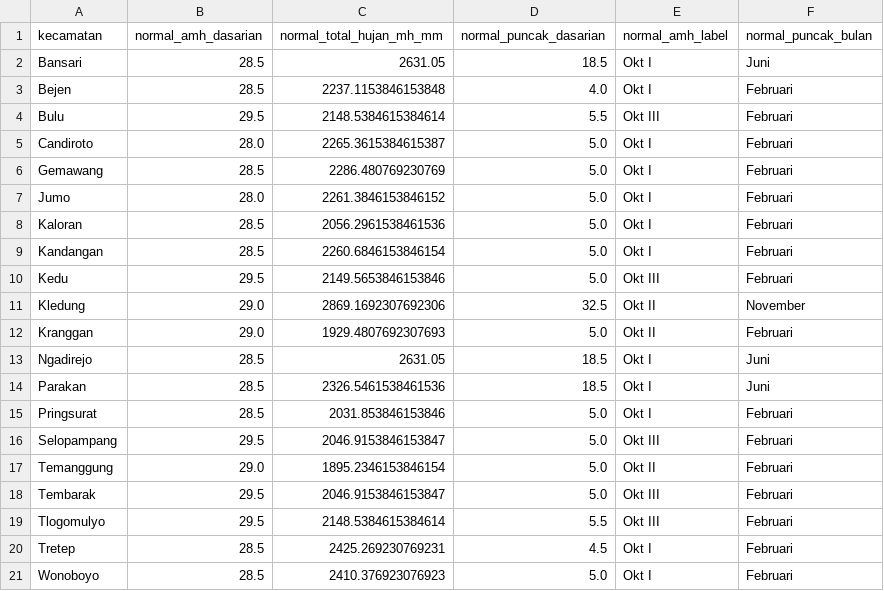
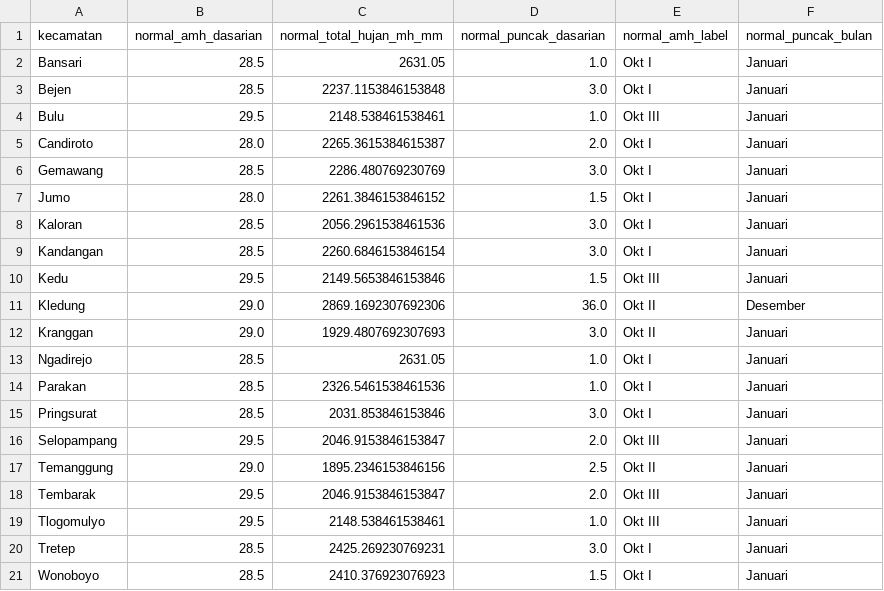
Before and after one commit to widhyatma/Projek_Downscale, a CSV file: prediksi_musim/data/normal_klimatologi_amh_temanggung.csv, drawn as a sheet.

```diff
--- a/prediksi_musim/data/normal_klimatologi_amh_temanggung.csv
+++ b/prediksi_musim/data/normal_klimatologi_amh_temanggung.csv
@@ -1,21 +1,21 @@
 kecamatan,normal_amh_dasarian,normal_total_hujan_mh_mm,normal_puncak_dasarian,normal_amh_label,normal_puncak_bulan
-Bansari,28.5,2631.05,18.5,Okt I,Juni
-Bejen,28.5,2237.1153846153848,4.0,Okt I,Februari
-Bulu,29.5,2148.5384615384614,5.5,Okt III,Februari
-Candiroto,28.0,2265.3615384615387,5.0,Okt I,Februari
-Gemawang,28.5,2286.480769230769,5.0,Okt I,Februari
-Jumo,28.0,2261.3846153846152,5.0,Okt I,Februari
-Kaloran,28.5,2056.2961538461536,5.0,Okt I,Februari
-Kandangan,28.5,2260.6846153846154,5.0,Okt I,Februari
-Kedu,29.5,2149.5653846153846,5.0,Okt III,Februari
-Kledung,29.0,2869.1692307692306,32.5,Okt II,November
-Kranggan,29.0,1929.4807692307693,5.0,Okt II,Februari
-Ngadirejo,28.5,2631.05,18.5,Okt I,Juni
-Parakan,28.5,2326.5461538461536,18.5,Okt I,Juni
-Pringsurat,28.5,2031.853846153846,5.0,Okt I,Februari
-Selopampang,29.5,2046.9153846153847,5.0,Okt III,Februari
-Temanggung,29.0,1895.2346153846154,5.0,Okt II,Februari
-Tembarak,29.5,2046.9153846153847,5.0,Okt III,Februari
-Tlogomulyo,29.5,2148.5384615384614,5.5,Okt III,Februari
-Tretep,28.5,2425.269230769231,4.5,Okt I,Februari
-Wonoboyo,28.5,2410.376923076923,5.0,Okt I,Februari
+Bansari,28.5,2631.05,1.0,Okt I,Januari
+Bejen,28.5,2237.1153846153848,3.0,Okt I,Januari
+Bulu,29.5,2148.538461538461,1.0,Okt III,Januari
+Candiroto,28.0,2265.3615384615387,2.0,Okt I,Januari
+Gemawang,28.5,2286.480769230769,3.0,Okt I,Januari
+Jumo,28.0,2261.3846153846152,1.5,Okt I,Januari
+Kaloran,28.5,2056.2961538461536,3.0,Okt I,Januari
+Kandangan,28.5,2260.6846153846154,3.0,Okt I,Januari
+Kedu,29.5,2149.5653846153846,1.5,Okt III,Januari
+Kledung,29.0,2869.1692307692306,36.0,Okt II,Desember
+Kranggan,29.0,1929.4807692307693,3.0,Okt II,Januari
+Ngadirejo,28.5,2631.05,1.0,Okt I,Januari
+Parakan,28.5,2326.5461538461536,1.0,Okt I,Januari
+Pringsurat,28.5,2031.853846153846,3.0,Okt I,Januari
+Selopampang,29.5,2046.9153846153847,2.0,Okt III,Januari
+Temanggung,29.0,1895.2346153846156,2.5,Okt II,Januari
+Tembarak,29.5,2046.9153846153847,2.0,Okt III,Januari
+Tlogomulyo,29.5,2148.538461538461,1.0,Okt III,Januari
+Tretep,28.5,2425.269230769231,3.0,Okt I,Januari
+Wonoboyo,28.5,2410.376923076923,1.5,Okt I,Januari
```
Also changed, not shown: prediksi_musim/data/normal_klimatologi_amh_kebumen.csv, prediksi_musim/data/normal_klimatologi_amh_klaten.csv, 9 other files.
